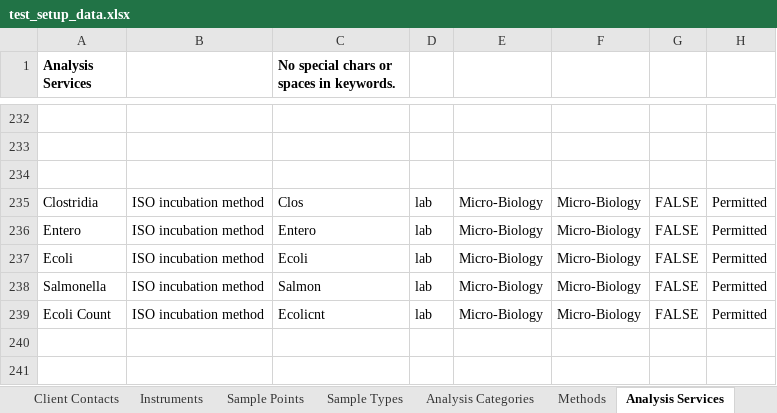
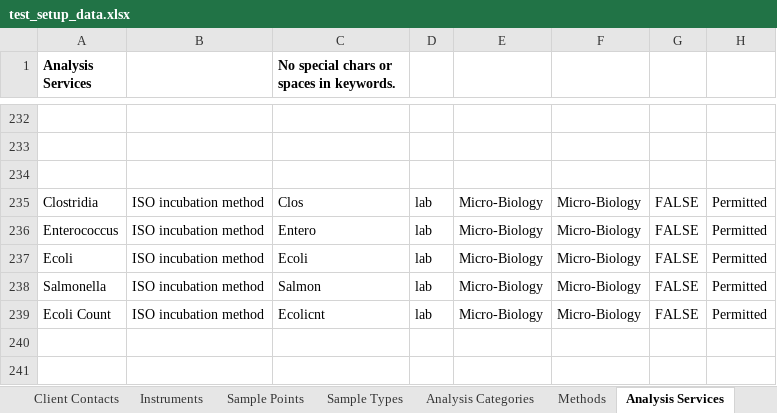
Before and after one commit to senaite/senaite.core, an Excel workbook: bika/lims/test_setup_data.xlsx, sheet Analysis Services, drawn as a sheet; only a part is shown, gaps mark what is left out; values as stored, in another font and other column widths than the file's, no borders; the diff names each change by its address in the sheet, - before the commit and + after, or states it on an @@ line.

```diff
--- a/bika/lims/test_setup_data.xlsx (sheet Analysis Services)
+++ b/bika/lims/test_setup_data.xlsx (sheet Analysis Services)
-A236 (Analysis Services): Entero
+A236 (Analysis Services): Enterococcus
```
Also changed, not shown: sheet Worksheet Templates.
